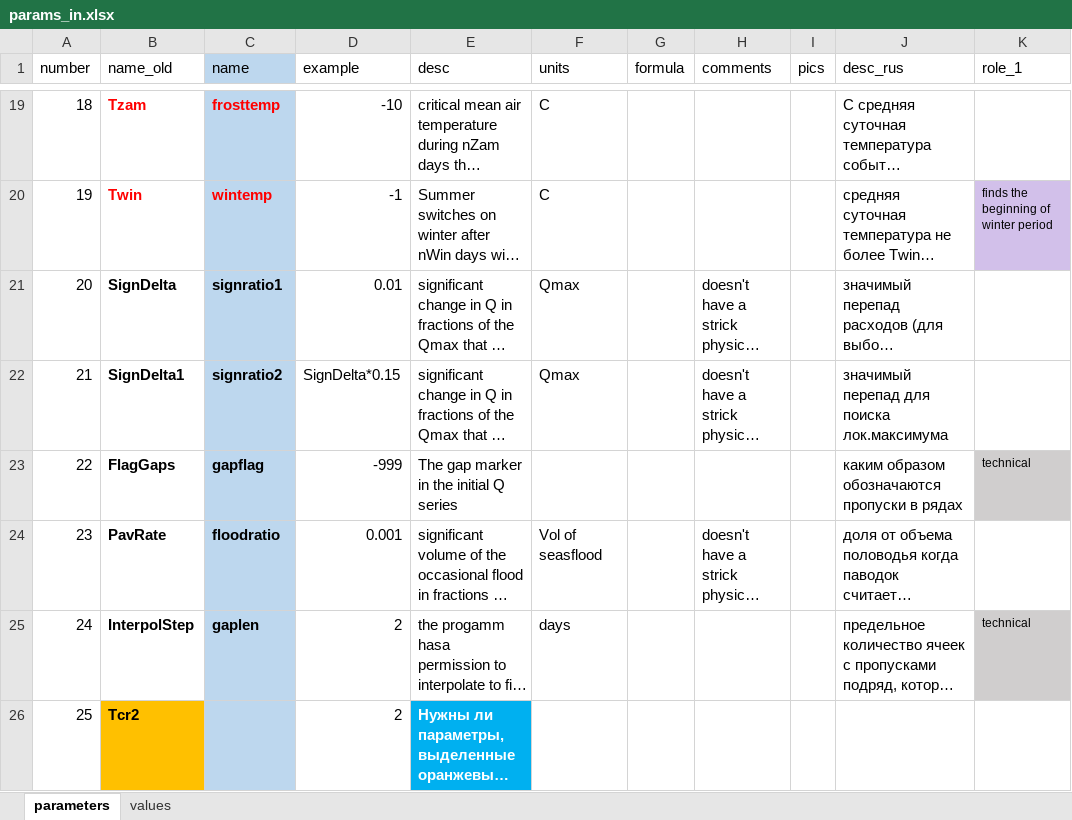
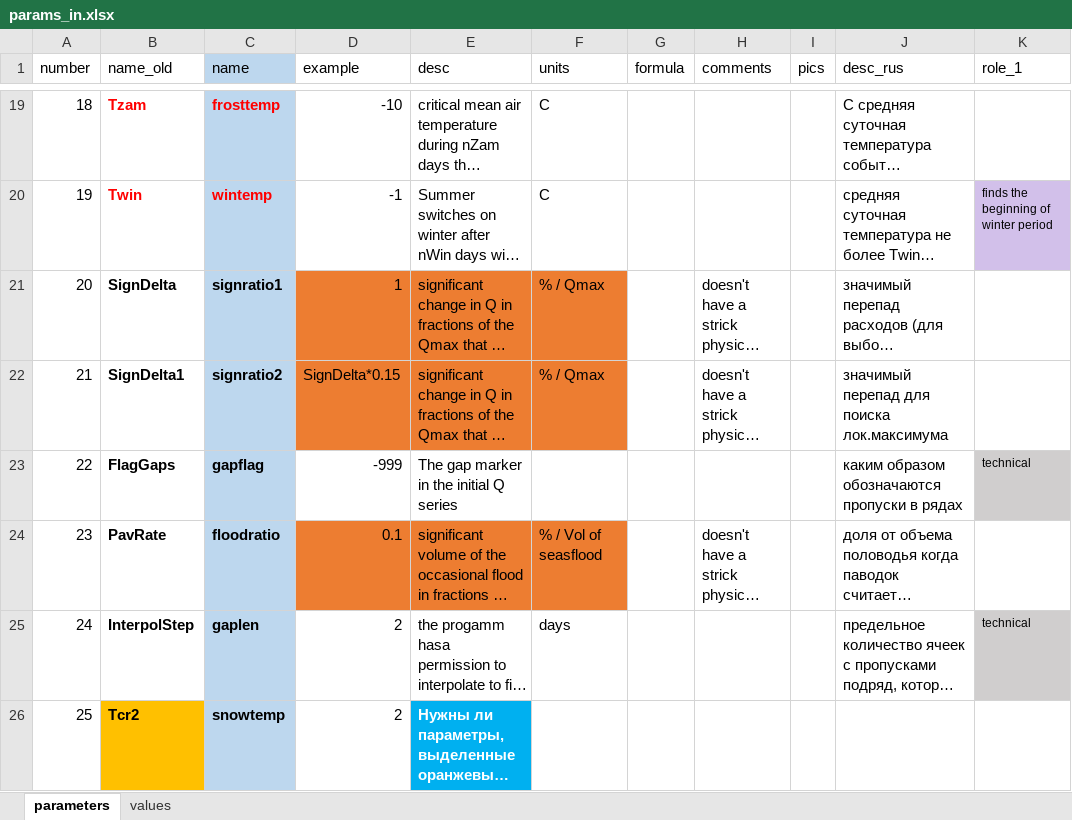
Before and after one commit to tsamsonov/grwat, an Excel workbook: data-raw/params_in.xlsx, sheet parameters, drawn as a sheet; only a part is shown, gaps mark what is left out; long unchanged cells end in …; values as stored, in another font and other column widths than the file's, no borders; charts and pictures not drawn; the diff covers the shown part only; the diff names each change by its address in the sheet, - before the commit and + after, or states it on an @@ line.

Commit message:
update in parameters

```diff
--- a/data-raw/params_in.xlsx (sheet parameters)
+++ b/data-raw/params_in.xlsx (sheet parameters)
-D21 (example): 0.01
+D21 (example): 1
-D21:F22 fill: none
+D21:F22 fill: #ED7D31
-F21:F22 (units): Qmax
+F21:F22 (units): % / Qmax
-D24 (example): 0.001
+D24 (example): 0.1
-D24:F24 fill: none
+D24:F24 fill: #ED7D31
-F24 (units): Vol of seasflood
+F24 (units): % / Vol of seasflood
-C26 (name): (empty)
+C26 (name): snowtemp
```
Also changed, not shown: 24 edited cells and cell formats elsewhere in this sheet, charts or pictures, 3 other files.
